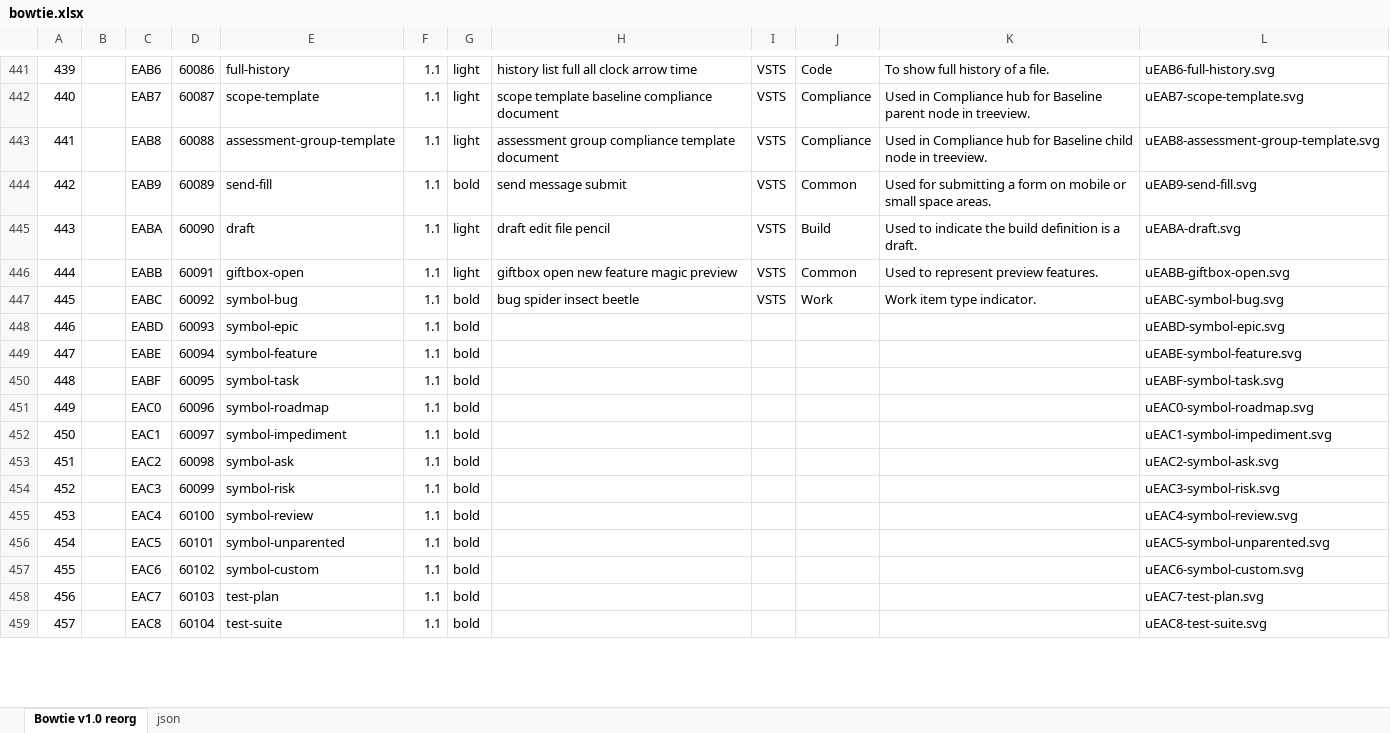
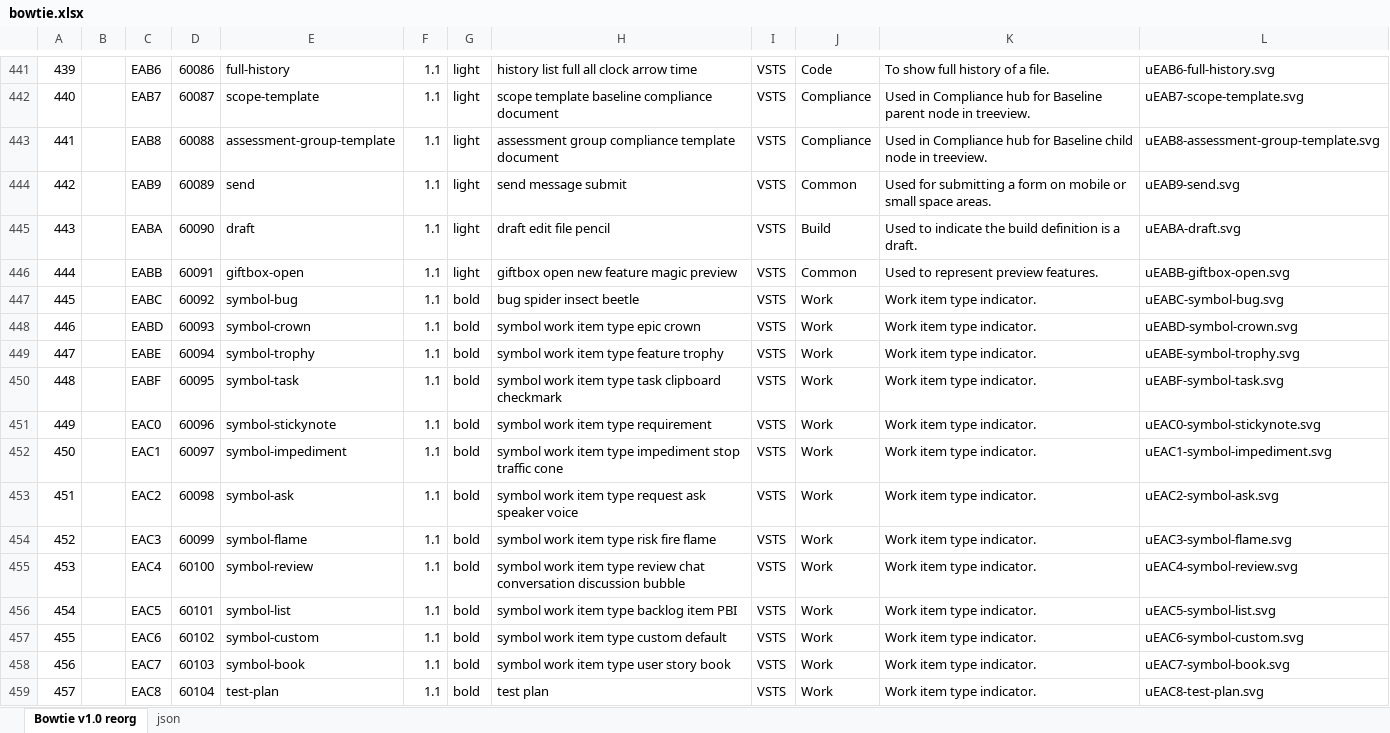
Before and after one commit to chryw/vsfi, an Excel workbook: source/bowtie.xlsx, sheet Bowtie v1.0 reorg, drawn as a sheet; only a part is shown, gaps mark what is left out; values as stored, in another font and other column widths than the file's, no borders; charts and pictures not drawn; the diff covers the shown part only; the diff names each change by its address in the sheet, - before the commit and + after, or states it on an @@ line.

Commit message:
Finalized work item icons

```diff
--- a/source/bowtie.xlsx (sheet Bowtie v1.0 reorg)
+++ b/source/bowtie.xlsx (sheet Bowtie v1.0 reorg)
-E444: send-fill
+E444: send
-G444: bold
+G444: light
-L444: uEAB9-send-fill.svg
+L444: uEAB9-send.svg
-E448: symbol-epic
+E448: symbol-crown
-H448: (empty)
+H448: symbol work item type epic crown
-I448:I459: (empty)
+I448:I459: VSTS
-J448:J459: (empty)
+J448:J459: Work
-K448:K459: (empty)
+K448:K459: Work item type indicator.
-L448: uEABD-symbol-epic.svg
+L448: uEABD-symbol-crown.svg
-E449: symbol-feature
+E449: symbol-trophy
-H449: (empty)
+H449: symbol work item type feature trophy
-L449: uEABE-symbol-feature.svg
+L449: uEABE-symbol-trophy.svg
-H450: (empty)
+H450: symbol work item type task clipboard checkmark
-E451: symbol-roadmap
+E451: symbol-stickynote
-H451: (empty)
+H451: symbol work item type requirement
-L451: uEAC0-symbol-roadmap.svg
+L451: uEAC0-symbol-stickynote.svg
-H452: (empty)
+H452: symbol work item type impediment stop traffic cone
-H453: (empty)
+H453: symbol work item type request ask speaker voice
-E454: symbol-risk
+E454: symbol-flame
-H454: (empty)
+H454: symbol work item type risk fire flame
-L454: uEAC3-symbol-risk.svg
+L454: uEAC3-symbol-flame.svg
-H455: (empty)
+H455: symbol work item type review chat conversation discussion bubble
-E456: symbol-unparented
+E456: symbol-list
-H456: (empty)
+H456: symbol work item type backlog item PBI
-L456: uEAC5-symbol-unparented.svg
+L456: uEAC5-symbol-list.svg
-H457: (empty)
+H457: symbol work item type custom default
-E458: test-plan
+E458: symbol-book
-H458: (empty)
+H458: symbol work item type user story book
-L458: uEAC7-test-plan.svg
+L458: uEAC7-symbol-book.svg
-E459: test-suite
+E459: test-plan
-H459: (empty)
+H459: test plan
-L459: uEAC8-test-suite.svg
+L459: uEAC8-test-plan.svg
```
Also changed, not shown: 12 added rows, 5 removed rows, 15 edited cells and row numbers in column A elsewhere in this sheet, sheet json, formulas that keep their value, 21 other files.
